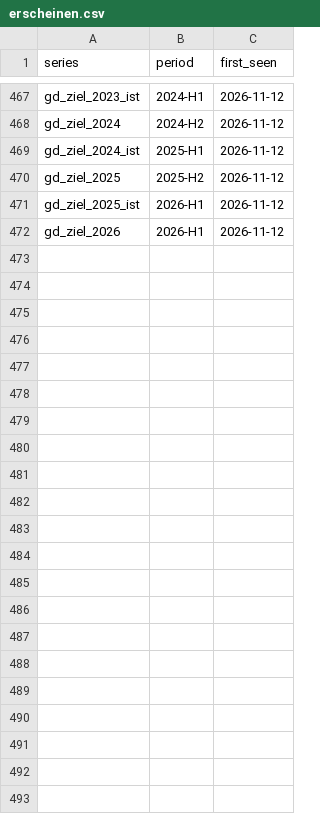
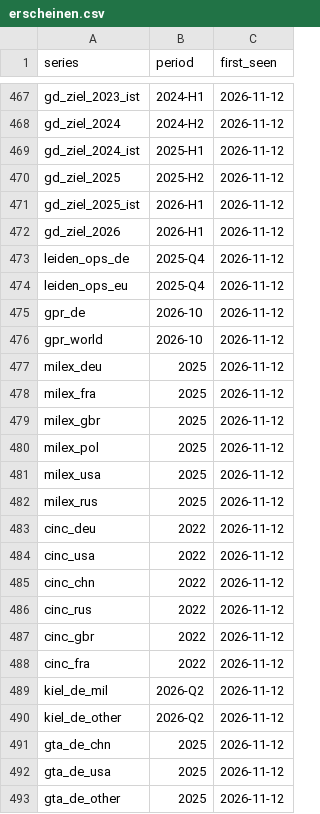
Before and after one commit to wfhungerland/konjunkturmonitor, a CSV file: data/archive/erscheinen.csv, drawn as a sheet; only a part is shown, gaps mark what is left out.

```diff
--- a/data/archive/erscheinen.csv
+++ b/data/archive/erscheinen.csv
@@ -472 +472,22 @@ gd_ziel_2025_ist,2026-H1,2026-11-12
 gd_ziel_2026,2026-H1,2026-11-12
+leiden_ops_de,2025-Q4,2026-11-12
+leiden_ops_eu,2025-Q4,2026-11-12
+gpr_de,2026-10,2026-11-12
+gpr_world,2026-10,2026-11-12
+milex_deu,2025,2026-11-12
+milex_fra,2025,2026-11-12
+milex_gbr,2025,2026-11-12
+milex_pol,2025,2026-11-12
+milex_usa,2025,2026-11-12
+milex_rus,2025,2026-11-12
+cinc_deu,2022,2026-11-12
+cinc_usa,2022,2026-11-12
+cinc_chn,2022,2026-11-12
+cinc_rus,2022,2026-11-12
+cinc_gbr,2022,2026-11-12
+cinc_fra,2022,2026-11-12
+kiel_de_mil,2026-Q2,2026-11-12
+kiel_de_other,2026-Q2,2026-11-12
+gta_de_chn,2025,2026-11-12
+gta_de_usa,2025,2026-11-12
+gta_de_other,2025,2026-11-12
```
Also changed, not shown: 2 other files.
